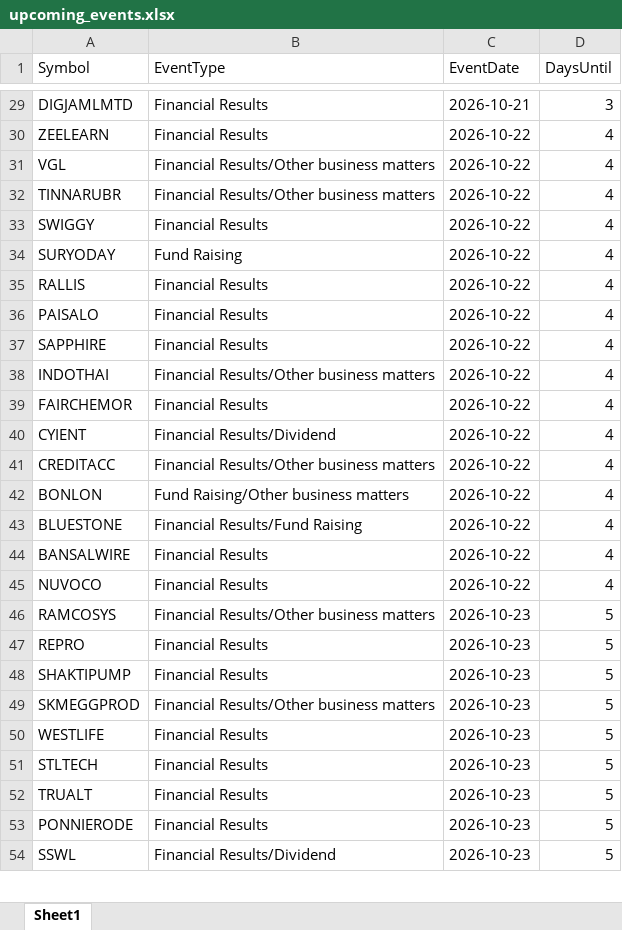
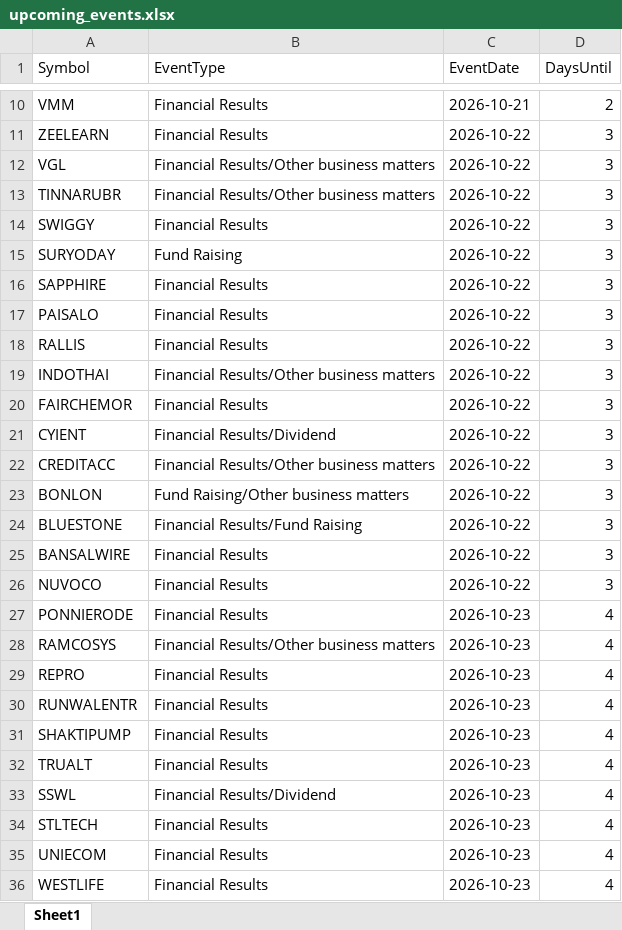
Before and after one commit to drimtiyazkhan/project-shadow, an Excel workbook: data/upcoming_events.xlsx, sheet Sheet1, drawn as a sheet; only a part is shown, gaps mark what is left out; values as stored, in another font and other column widths than the file's, no borders; removed rows and columns are numbered as before the commit, all else as after; the diff covers the shown part only; the diff names each change by its address in the sheet, - before the commit and + after, or states it on an @@ line.

```diff
--- a/data/upcoming_events.xlsx (sheet Sheet1)
+++ b/data/upcoming_events.xlsx (sheet Sheet1)
-A10 (Symbol): DIGJAMLMTD
+A10 (Symbol): VMM
-D10 (DaysUntil): 3
+D10 (DaysUntil): 2
-D11:D15 (DaysUntil): 4
+D11:D15 (DaysUntil): 3
-row 35: RALLIS | Financial Results | 2026-10-22 | 4
-row 36: PAISALO | Financial Results | 2026-10-22 | 4
-D16 (DaysUntil): 4
+D16 (DaysUntil): 3
+row 17: PAISALO | Financial Results | 2026-10-22 | 3
+row 18: RALLIS | Financial Results | 2026-10-22 | 3
-D19:D26 (DaysUntil): 4
+D19:D26 (DaysUntil): 3
+row 27: PONNIERODE | Financial Results | 2026-10-23 | 4
-D28:D29 (DaysUntil): 5
+D28:D29 (DaysUntil): 4
+row 30: RUNWALENTR | Financial Results | 2026-10-23 | 4
-D31 (DaysUntil): 5
+D31 (DaysUntil): 4
-row 49: SKMEGGPROD | Financial Results/Other business matters | 2026-10-23 | 5
-row 50: WESTLIFE | Financial Results | 2026-10-23 | 5
-row 51: STLTECH | Financial Results | 2026-10-23 | 5
-D32 (DaysUntil): 5
+D32 (DaysUntil): 4
-row 53: PONNIERODE | Financial Results | 2026-10-23 | 5
-D33 (DaysUntil): 5
+D33 (DaysUntil): 4
+row 34: STLTECH | Financial Results | 2026-10-23 | 4
+row 35: UNIECOM | Financial Results | 2026-10-23 | 4
+row 36: WESTLIFE | Financial Results | 2026-10-23 | 4
```
Also changed, not shown: 69 added rows, 50 removed rows and 115 edited cells elsewhere in this sheet, data/signal_backtest.xlsx, data/watchlist_2026.xlsx.
